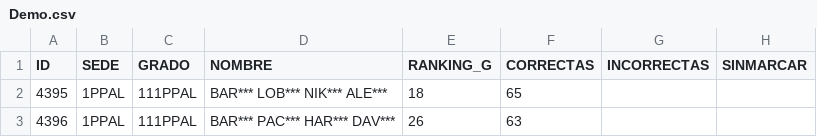
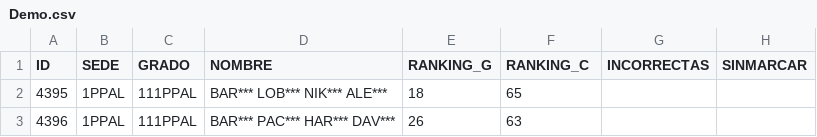
Before and after one commit to EncisoMath/Tracker, a CSV file: Datos/Demo.csv, drawn as a sheet; only a part is shown; the diff names each change by its address in the sheet, - before the commit and + after, or states it on an @@ line.

Commit message:
Update Demo.csv

```diff
--- a/Datos/Demo.csv
+++ b/Datos/Demo.csv
-F1: CORRECTAS
+F1: RANKING_C
```
